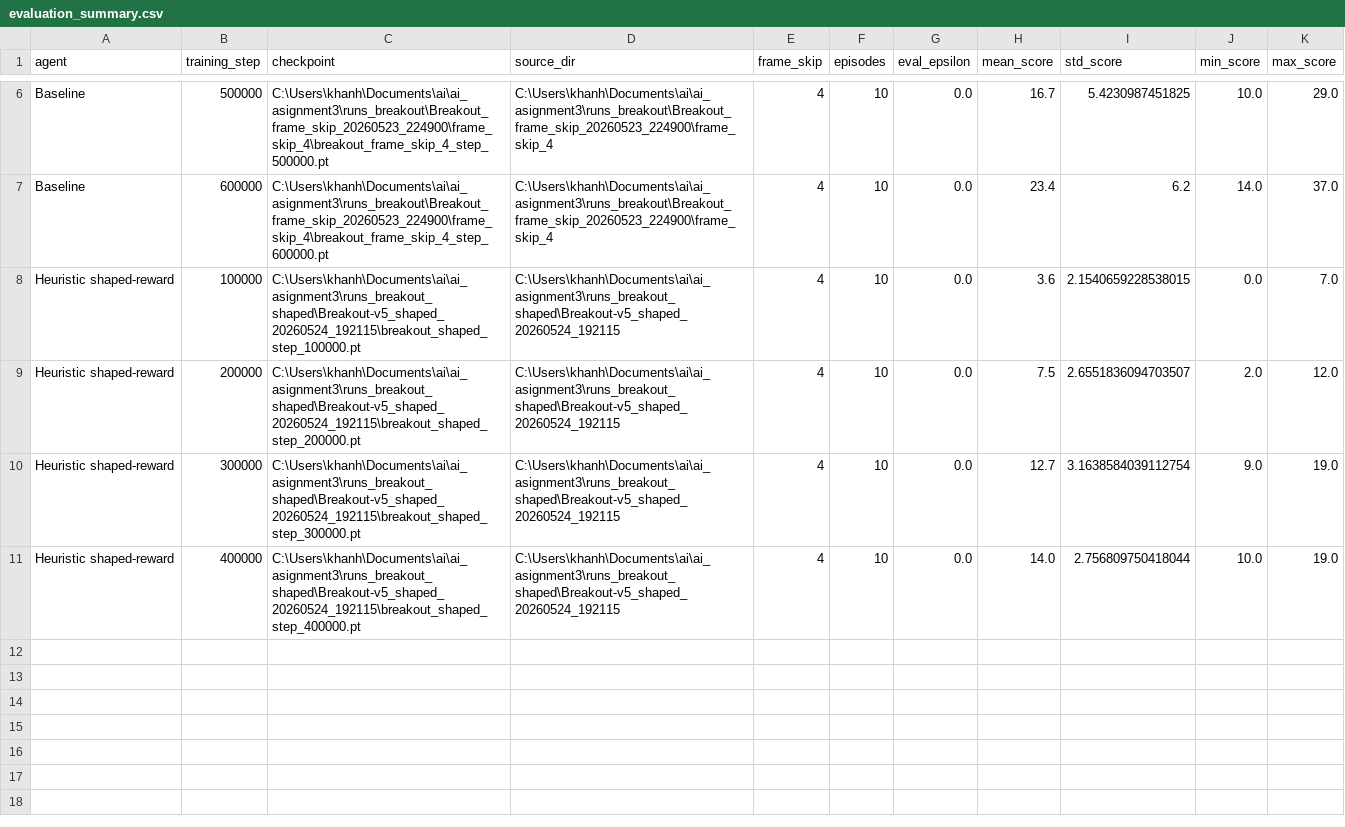
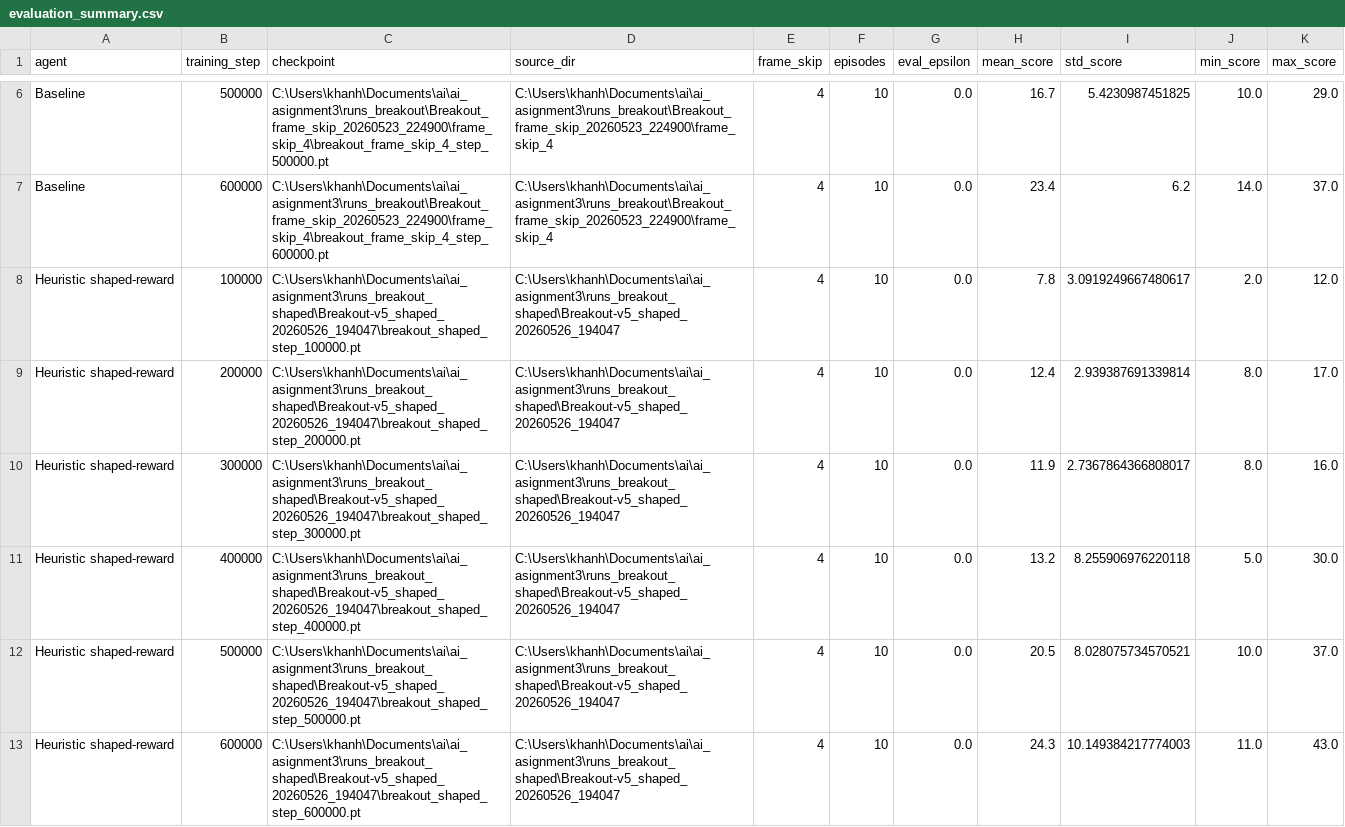
Before and after one commit to hnvkhanh/ai_asignment3, a CSV file: evaluations/breakout_checkpoint_comparison/evaluation_summary.csv, drawn as a sheet; only a part is shown, gaps mark what is left out.

```diff
--- a/evaluations/breakout_checkpoint_comparison/evaluation_summary.csv
+++ b/evaluations/breakout_checkpoint_comparison/evaluation_summary.csv
@@ -7,5 +7,7 @@ Baseline,500000,C:\Users\khanh\Documents\ai\ai_asignment3\runs_breakout\Breakout
 Baseline,600000,C:\Users\khanh\Documents\ai\ai_asignment3\runs_breakout\Breakout_frame_skip_20260523_224900\frame_skip_4\breakout_frame_skip_4_step_600000.pt,C:\Users\khanh\Documents\ai\ai_asignment3\runs_breakout\Breakout_frame_skip_20260523_224900\frame_skip_4,4,10,0.0,23.4,6.2,14.0,37.0
-Heuristic shaped-reward,100000,C:\Users\khanh\Documents\ai\ai_asignment3\runs_breakout_shaped\Breakout-v5_shaped_20260524_192115\breakout_shaped_step_100000.pt,C:\Users\khanh\Documents\ai\ai_asignment3\runs_breakout_shaped\Breakout-v5_shaped_20260524_192115,4,10,0.0,3.6,2.1540659228538015,0.0,7.0
-Heuristic shaped-reward,200000,C:\Users\khanh\Documents\ai\ai_asignment3\runs_breakout_shaped\Breakout-v5_shaped_20260524_192115\breakout_shaped_step_200000.pt,C:\Users\khanh\Documents\ai\ai_asignment3\runs_breakout_shaped\Breakout-v5_shaped_20260524_192115,4,10,0.0,7.5,2.6551836094703507,2.0,12.0
-Heuristic shaped-reward,300000,C:\Users\khanh\Documents\ai\ai_asignment3\runs_breakout_shaped\Breakout-v5_shaped_20260524_192115\breakout_shaped_step_300000.pt,C:\Users\khanh\Documents\ai\ai_asignment3\runs_breakout_shaped\Breakout-v5_shaped_20260524_192115,4,10,0.0,12.7,3.1638584039112754,9.0,19.0
-Heuristic shaped-reward,400000,C:\Users\khanh\Documents\ai\ai_asignment3\runs_breakout_shaped\Breakout-v5_shaped_20260524_192115\breakout_shaped_step_400000.pt,C:\Users\khanh\Documents\ai\ai_asignment3\runs_breakout_shaped\Breakout-v5_shaped_20260524_192115,4,10,0.0,14.0,2.756809750418044,10.0,19.0
+Heuristic shaped-reward,100000,C:\Users\khanh\Documents\ai\ai_asignment3\runs_breakout_shaped\Breakout-v5_shaped_20260526_194047\breakout_shaped_step_100000.pt,C:\Users\khanh\Documents\ai\ai_asignment3\runs_breakout_shaped\Breakout-v5_shaped_20260526_194047,4,10,0.0,7.8,3.0919249667480617,2.0,12.0
+Heuristic shaped-reward,200000,C:\Users\khanh\Documents\ai\ai_asignment3\runs_breakout_shaped\Breakout-v5_shaped_20260526_194047\breakout_shaped_step_200000.pt,C:\Users\khanh\Documents\ai\ai_asignment3\runs_breakout_shaped\Breakout-v5_shaped_20260526_194047,4,10,0.0,12.4,2.939387691339814,8.0,17.0
+Heuristic shaped-reward,300000,C:\Users\khanh\Documents\ai\ai_asignment3\runs_breakout_shaped\Breakout-v5_shaped_20260526_194047\breakout_shaped_step_300000.pt,C:\Users\khanh\Documents\ai\ai_asignment3\runs_breakout_shaped\Breakout-v5_shaped_20260526_194047,4,10,0.0,11.9,2.7367864366808017,8.0,16.0
+Heuristic shaped-reward,400000,C:\Users\khanh\Documents\ai\ai_asignment3\runs_breakout_shaped\Breakout-v5_shaped_20260526_194047\breakout_shaped_step_400000.pt,C:\Users\khanh\Documents\ai\ai_asignment3\runs_breakout_shaped\Breakout-v5_shaped_20260526_194047,4,10,0.0,13.2,8.255906976220118,5.0,30.0
+Heuristic shaped-reward,500000,C:\Users\khanh\Documents\ai\ai_asignment3\runs_breakout_shaped\Breakout-v5_shaped_20260526_194047\breakout_shaped_step_500000.pt,C:\Users\khanh\Documents\ai\ai_asignment3\runs_breakout_shaped\Breakout-v5_shaped_20260526_194047,4,10,0.0,20.5,8.028075734570521,10.0,37.0
+Heuristic shaped-reward,600000,C:\Users\khanh\Documents\ai\ai_asignment3\runs_breakout_shaped\Breakout-v5_shaped_20260526_194047\breakout_shaped_step_600000.pt,C:\Users\khanh\Documents\ai\ai_asignment3\runs_breakout_shaped\Breakout-v5_shaped_20260526_194047,4,10,0.0,24.3,10.149384217774003,11.0,43.0
```
Also changed, not shown: evaluations/breakout_checkpoint_comparison/evaluation_episodes.csv, 2 other files.
